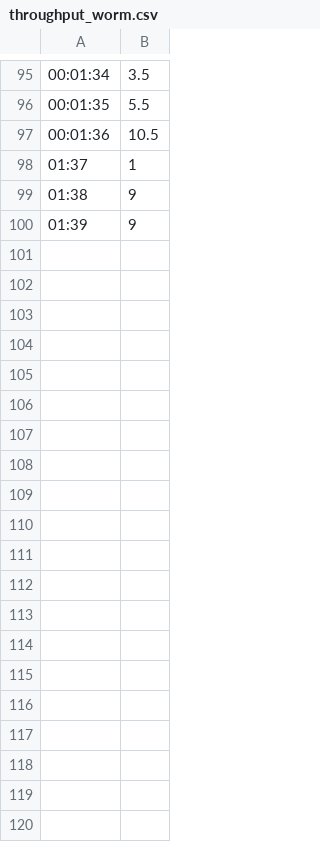
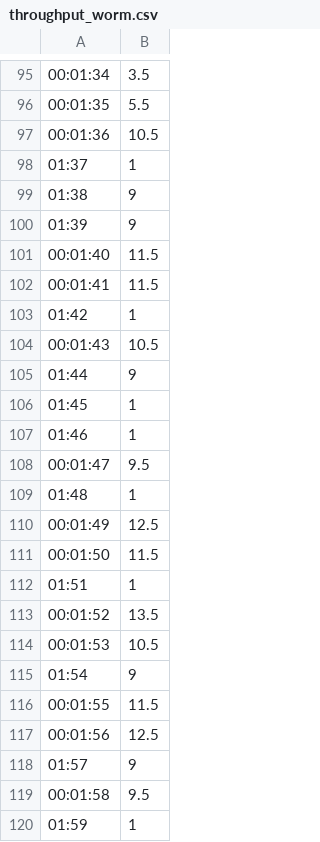
Before and after one commit to nabou5/dataset, a CSV file: throughput_worm.csv, drawn as a sheet; only a part is shown, gaps mark what is left out; the diff covers the shown part only; the diff names each change by its address in the sheet, - before the commit and + after, or states it on an @@ line.

Commit message:
Update throughput_worm.csv

```diff
--- a/throughput_worm.csv
+++ b/throughput_worm.csv
+row 101: 00:01:40 | 11.5
+row 102: 00:01:41 | 11.5
+row 103: 01:42 | 1
+row 104: 00:01:43 | 10.5
+row 105: 01:44 | 9
+row 106: 01:45 | 1
+row 107: 01:46 | 1
+row 108: 00:01:47 | 9.5
+row 109: 01:48 | 1
+row 110: 00:01:49 | 12.5
+row 111: 00:01:50 | 11.5
+row 112: 01:51 | 1
+row 113: 00:01:52 | 13.5
+row 114: 00:01:53 | 10.5
+row 115: 01:54 | 9
+row 116: 00:01:55 | 11.5
+row 117: 00:01:56 | 12.5
+row 118: 01:57 | 9
+row 119: 00:01:58 | 9.5
+row 120: 01:59 | 1
```
Also changed, not shown: 80 added rows elsewhere in this file.
